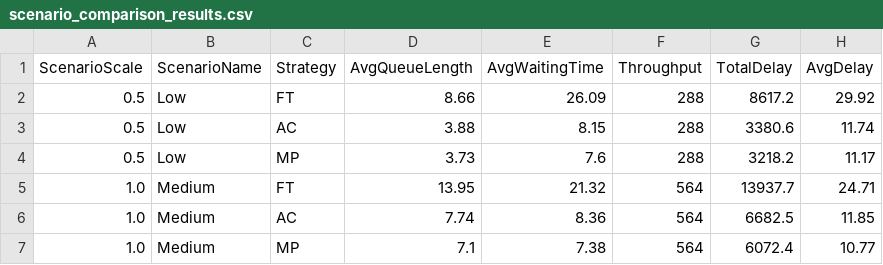
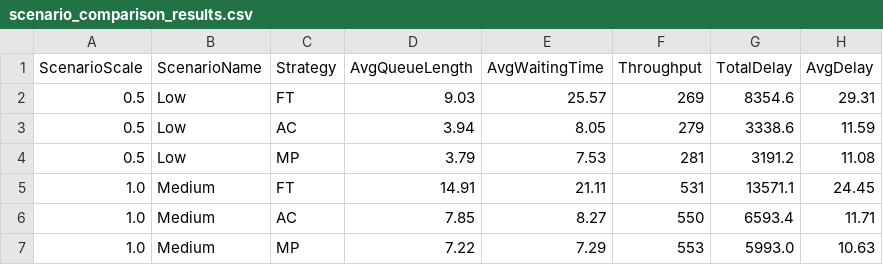
Before and after one commit to GSK7625/DO-AN-THI-GIAC-MAY-TINH, a CSV file: sumo_simulation/outputs/scenario_comparison_results.csv, drawn as a sheet; only a part is shown; the diff covers the shown part only.

```diff
--- a/sumo_simulation/outputs/scenario_comparison_results.csv
+++ b/sumo_simulation/outputs/scenario_comparison_results.csv
@@ -1,7 +1,7 @@
 ScenarioScale,ScenarioName,Strategy,AvgQueueLength,AvgWaitingTime,Throughput,TotalDelay,AvgDelay
-0.5,Low,FT,8.66,26.09,288,8617.2,29.92
-0.5,Low,AC,3.88,8.15,288,3380.6,11.74
-0.5,Low,MP,3.73,7.6,288,3218.2,11.17
-1.0,Medium,FT,13.95,21.32,564,13937.7,24.71
-1.0,Medium,AC,7.74,8.36,564,6682.5,11.85
-1.0,Medium,MP,7.1,7.38,564,6072.4,10.77
+0.5,Low,FT,9.03,25.57,269,8354.6,29.31
+0.5,Low,AC,3.94,8.05,279,3338.6,11.59
+0.5,Low,MP,3.79,7.53,281,3191.2,11.08
+1.0,Medium,FT,14.91,21.11,531,13571.1,24.45
+1.0,Medium,AC,7.85,8.27,550,6593.4,11.71
+1.0,Medium,MP,7.22,7.29,553,5993.0,10.63
```
Also changed, not shown: 15 edited cells elsewhere in this file, 5 other files.
